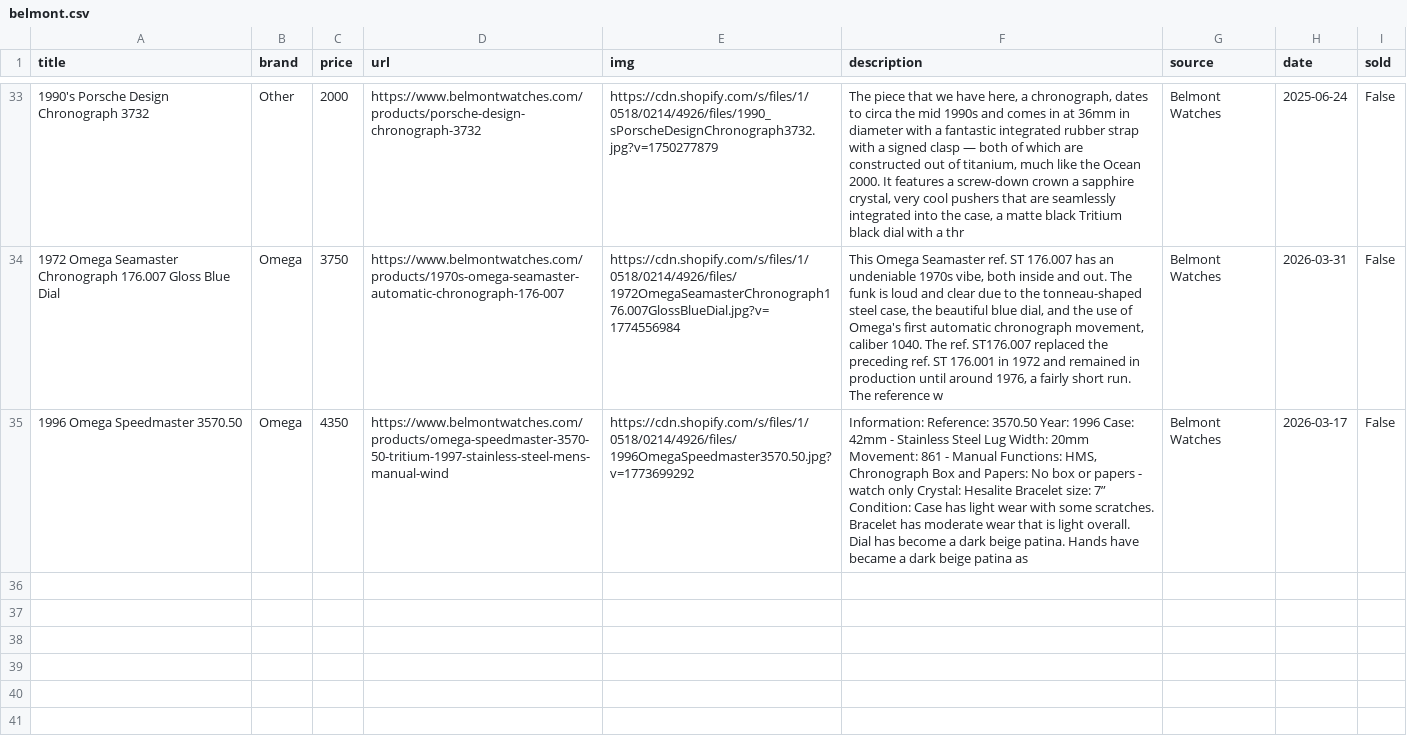
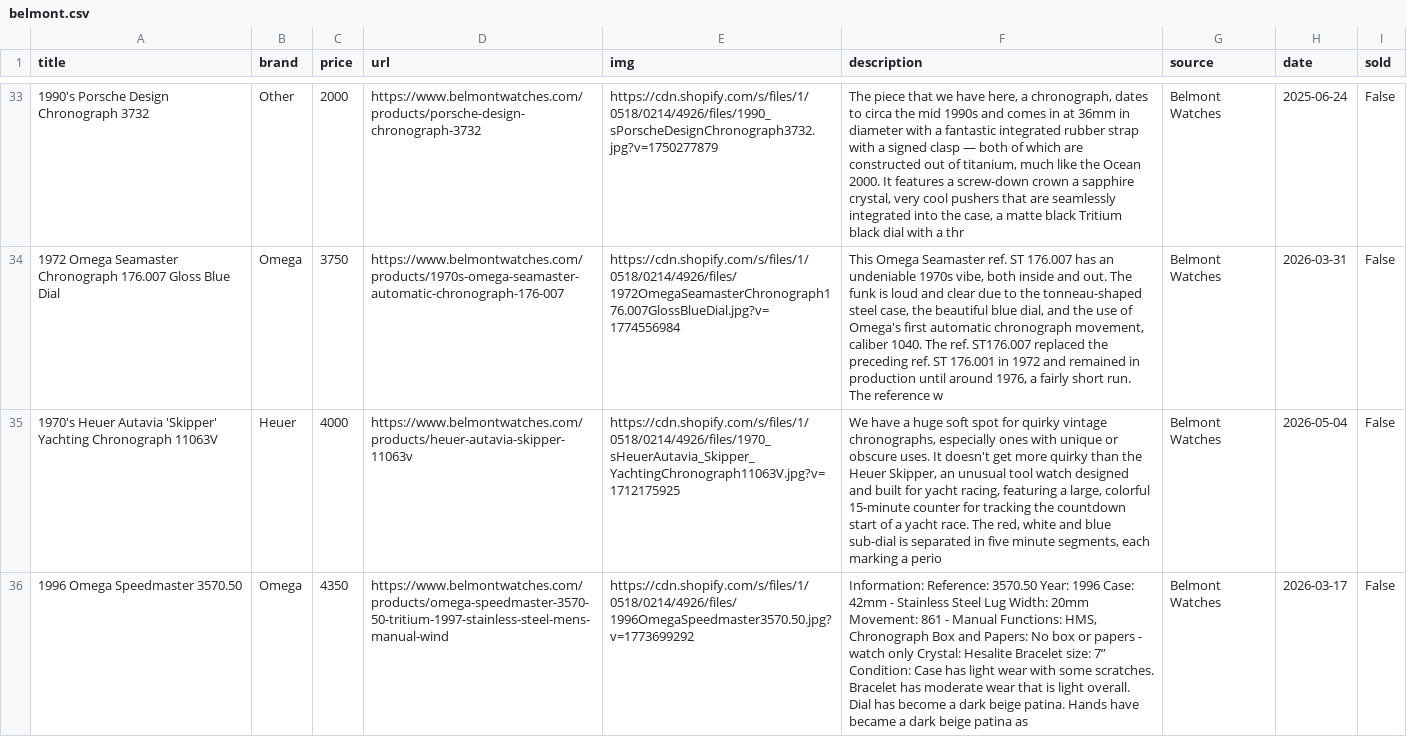
Before and after one commit to markatmutter-cloud/watchlist, a CSV file: data/belmont.csv, drawn as a sheet; only a part is shown, gaps mark what is left out; the diff names each change by its address in the sheet, - before the commit and + after, or states it on an @@ line.

```diff
--- a/data/belmont.csv
+++ b/data/belmont.csv
+row 35: 1970's Heuer Autavia 'Skipper' Yachting Chronograph 11063V | Heuer | 4000 | https://www.belmontwatches.com/products/heuer-autavia-skipper-11063v | https://cdn.shopify.com/s/files/1/0518/0214/4926/files/1970_sHeuerAutavia_Skipper_YachtingChronograph11063V.jpg?v=1712175925 | We have a huge soft spot for quirky vintage chronographs, especially ones with unique or obscure uses. It doesn't get more quirky than the Heuer Skipper, an unusual tool watch designed and built for yacht racing, featuring a large, colorful 15-minute counter for tracking the countdown start of a yacht race. The red, white and blue sub-dial is separated in five minute segments, each marking a perio | Belmont Watches | 2026-05-04 | False
```
Also changed, not shown: data/craftandtailored.csv, data/huntington.csv, 10 other files.
